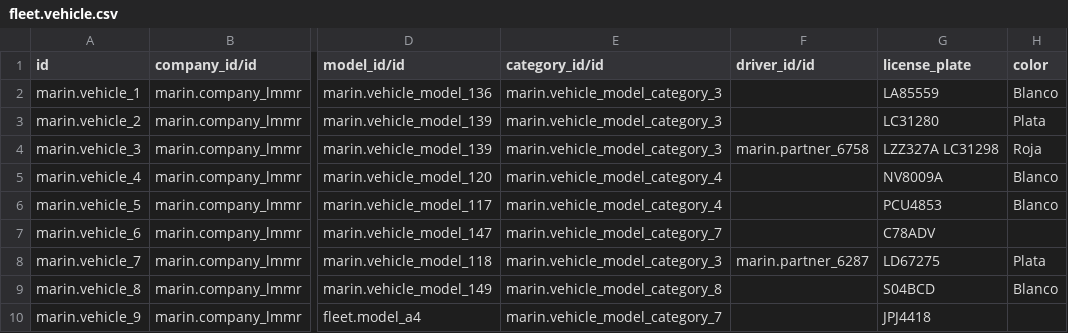
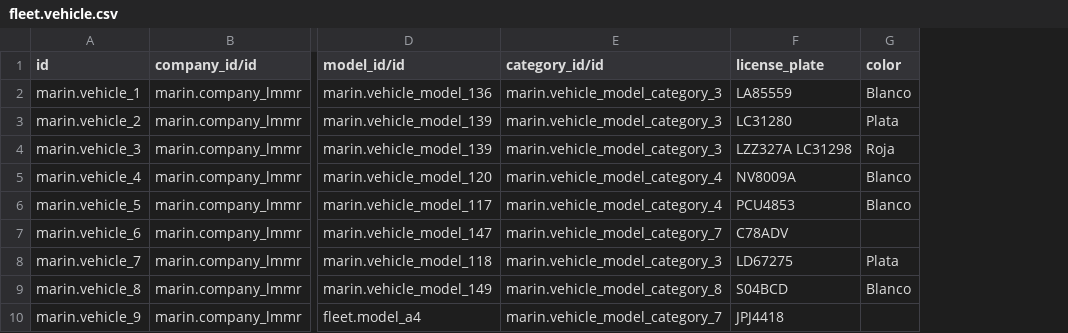
Before and after one commit to robertoCabreraAgro/addons_custom, a CSV file: marin/data/fleet.vehicle.csv, drawn as a sheet; only a part is shown, gaps mark what is left out; the diff names each change by its address in the sheet, - before the commit and + after, or states it on an @@ line.

Commit message:
wip

```diff
--- a/marin/data/fleet.vehicle.csv
+++ b/marin/data/fleet.vehicle.csv
-column F (driver_id/id), rows 4-8: marin.partner_6758 |  |  |  | marin.partner_6287
```
